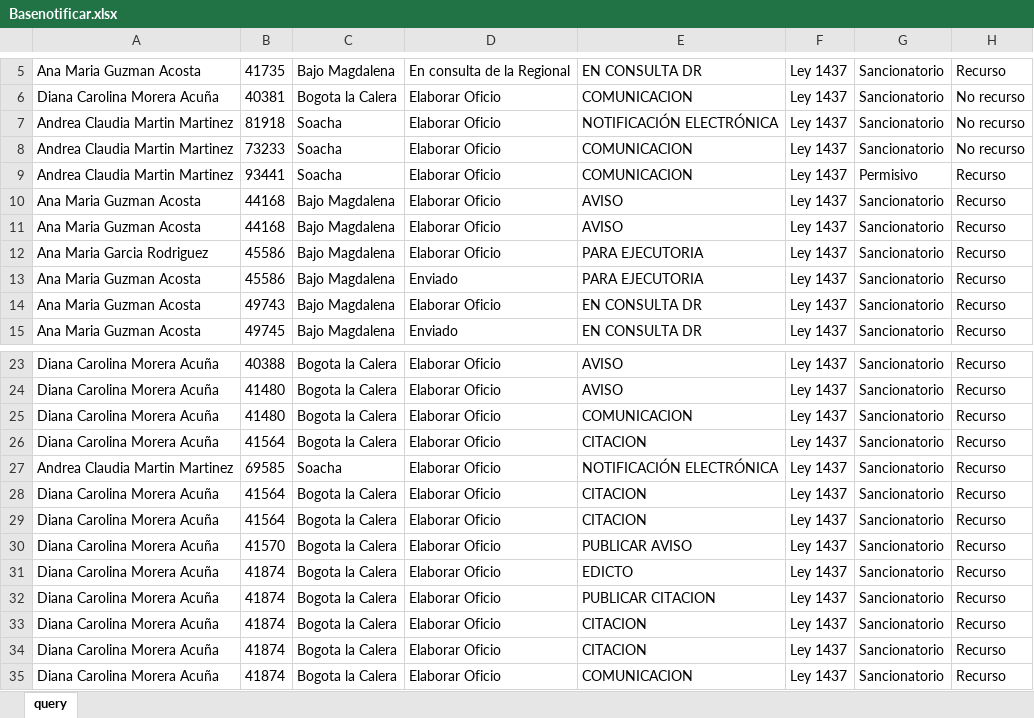
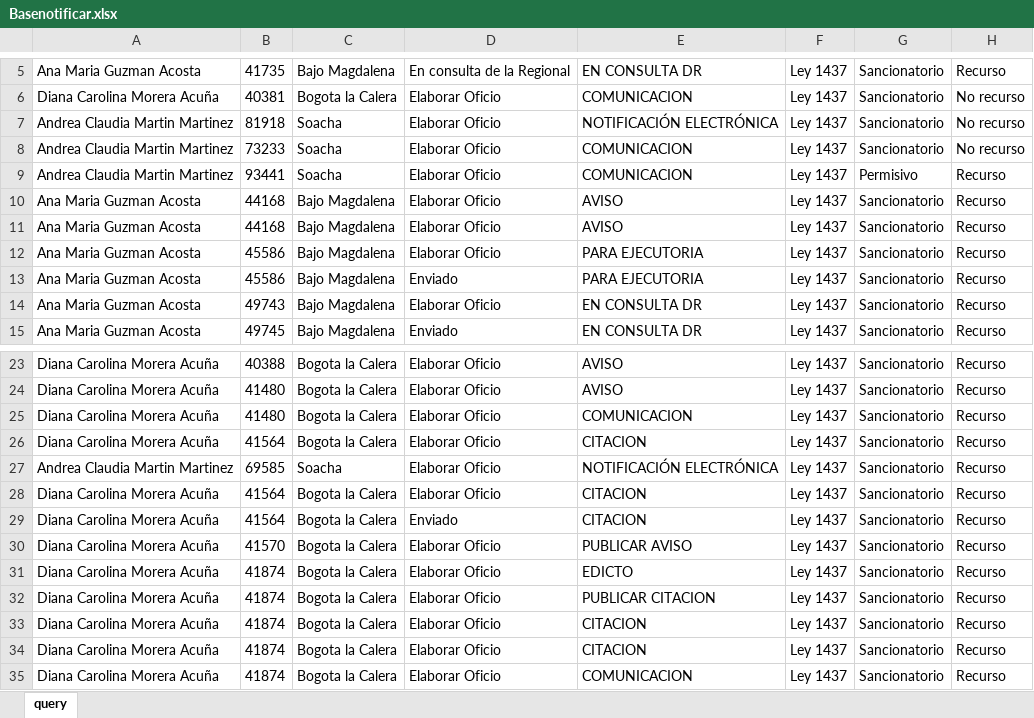
Before and after one commit to juliancho18/oficios_notificaciones, an Excel workbook: input/Basenotificar.xlsx, sheet query, drawn as a sheet; only a part is shown, gaps mark what is left out; values as stored, in another font and other column widths than the file's, no borders; table styles not drawn; the diff names each change by its address in the sheet, - before the commit and + after, or states it on an @@ line.

```diff
--- a/input/Basenotificar.xlsx (sheet query)
+++ b/input/Basenotificar.xlsx (sheet query)
-A12: Ana Maria Garcia Rodriguez
+A12: Ana Maria Guzman Acosta
-D29: Elaborar Oficio
+D29: Enviado
```
Also changed, not shown: 33 other files.
